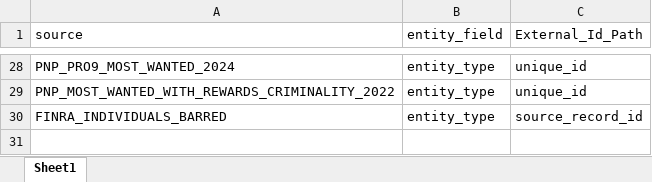
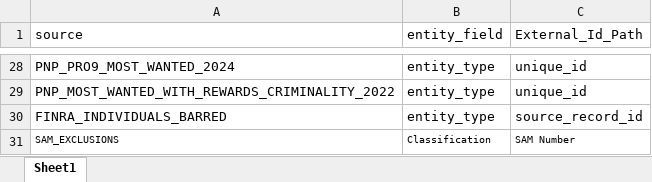
Before and after one commit to VinnoVigilance/python-components, an Excel workbook: data/rules/sourceConfig.xlsx, sheet Sheet1, drawn as a sheet; only a part is shown, gaps mark what is left out; values as stored, in another font and other column widths than the file's, no borders; the diff names each change by its address in the sheet, - before the commit and + after, or states it on an @@ line.

```diff
--- a/data/rules/sourceConfig.xlsx (sheet Sheet1)
+++ b/data/rules/sourceConfig.xlsx (sheet Sheet1)
+row 31: SAM_EXCLUSIONS | Classification | SAM Number
```
Also changed, not shown: data/rules/mapping.xlsx, data/rules/preNormalization.xlsx, 6 other files.
